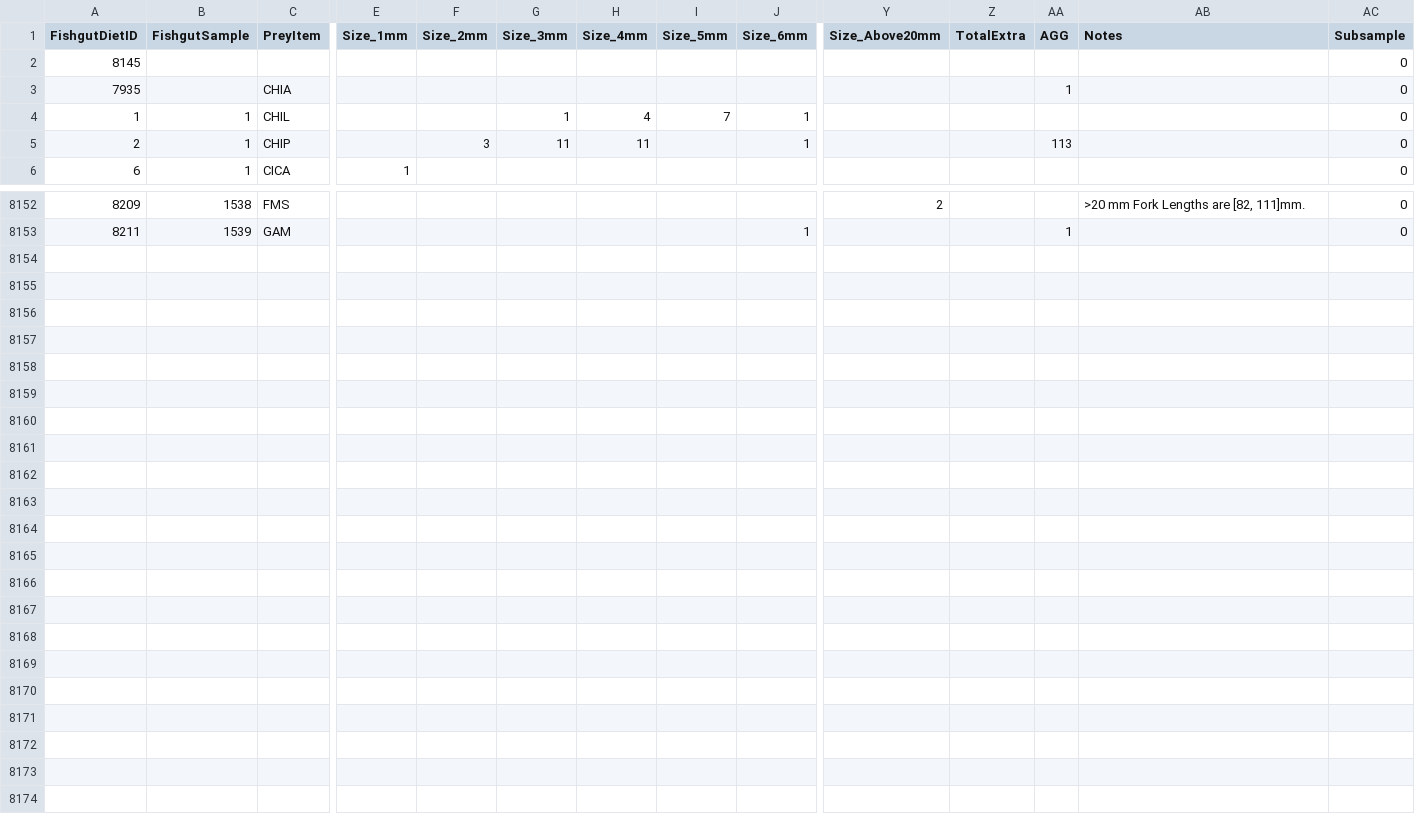
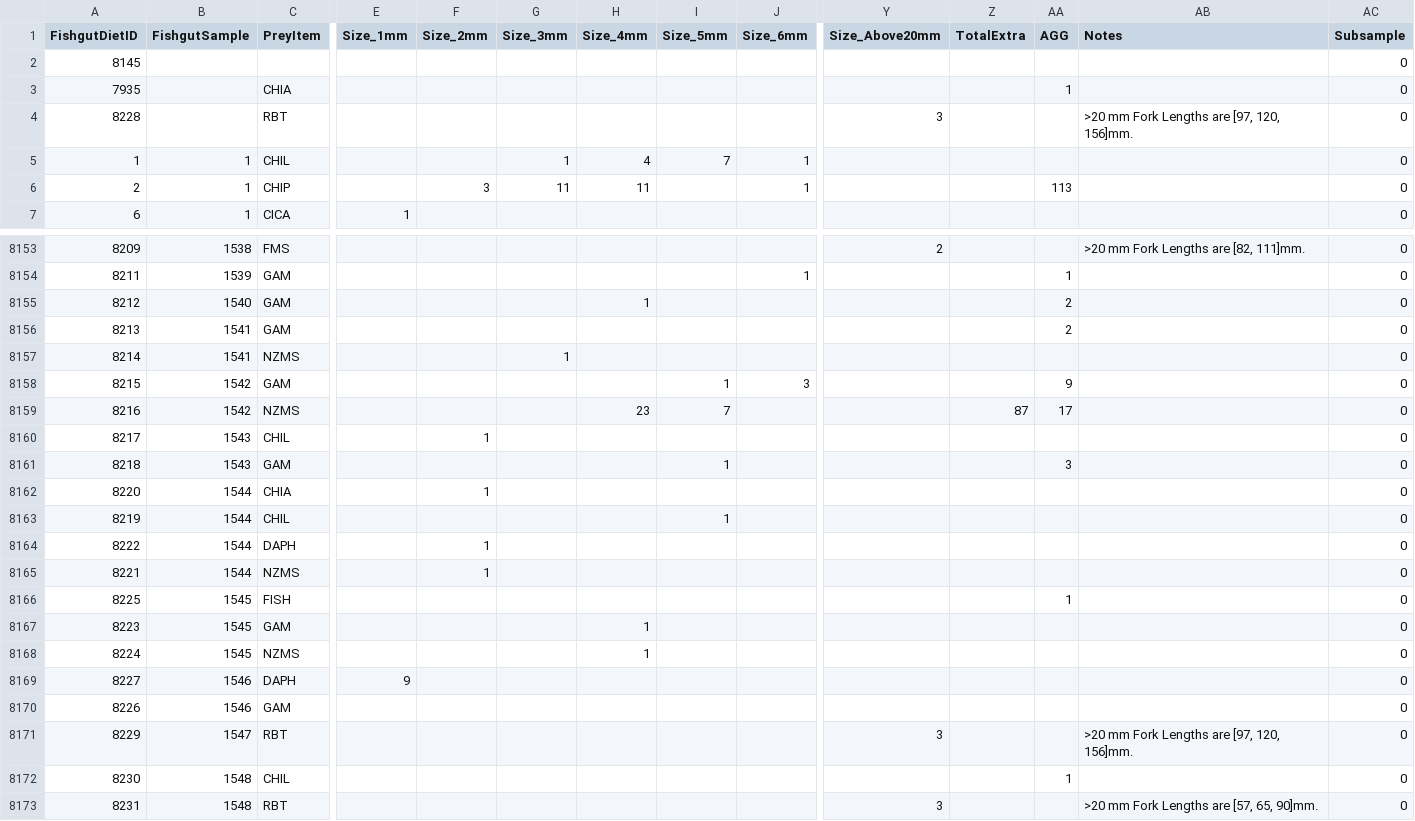
Before and after one commit to jmuehlbauer-usgs/Database, a CSV file: FishGutSpecimen.csv, drawn as a sheet; only a part is shown, gaps mark what is left out; rows hold the shown columns only; the diff names each change by its address in the sheet, - before the commit and + after, or states it on an @@ line.

```diff
--- a/FishGutSpecimen.csv
+++ b/FishGutSpecimen.csv
+row 4: 8228 |  | RBT |  |  |  |  |  |  | 3 |  |  | >20 mm Fork Lengths are [97, 120, 156]mm. | 0
+row 8155: 8212 | 1540 | GAM |  |  |  | 1 |  |  |  |  | 2 |  | 0
+row 8156: 8213 | 1541 | GAM |  |  |  |  |  |  |  |  | 2 |  | 0
+row 8157: 8214 | 1541 | NZMS |  |  | 1 |  |  |  |  |  |  |  | 0
+row 8158: 8215 | 1542 | GAM |  |  |  |  | 1 | 3 |  |  | 9 |  | 0
+row 8159: 8216 | 1542 | NZMS |  |  |  | 23 | 7 |  |  | 87 | 17 |  | 0
+row 8160: 8217 | 1543 | CHIL |  | 1 |  |  |  |  |  |  |  |  | 0
+row 8161: 8218 | 1543 | GAM |  |  |  |  | 1 |  |  |  | 3 |  | 0
+row 8162: 8220 | 1544 | CHIA |  | 1 |  |  |  |  |  |  |  |  | 0
+row 8163: 8219 | 1544 | CHIL |  |  |  |  | 1 |  |  |  |  |  | 0
+row 8164: 8222 | 1544 | DAPH |  | 1 |  |  |  |  |  |  |  |  | 0
+row 8165: 8221 | 1544 | NZMS |  | 1 |  |  |  |  |  |  |  |  | 0
+row 8166: 8225 | 1545 | FISH |  |  |  |  |  |  |  |  | 1 |  | 0
+row 8167: 8223 | 1545 | GAM |  |  |  | 1 |  |  |  |  |  |  | 0
+row 8168: 8224 | 1545 | NZMS |  |  |  | 1 |  |  |  |  |  |  | 0
+row 8169: 8227 | 1546 | DAPH | 9 |  |  |  |  |  |  |  |  |  | 0
+row 8170: 8226 | 1546 | GAM |  |  |  |  |  |  |  |  |  |  | 0
+row 8171: 8229 | 1547 | RBT |  |  |  |  |  |  | 3 |  |  | >20 mm Fork Lengths are [97, 120, 156]mm. | 0
+row 8172: 8230 | 1548 | CHIL |  |  |  |  |  |  |  |  | 1 |  | 0
+row 8173: 8231 | 1548 | RBT |  |  |  |  |  |  | 3 |  |  | >20 mm Fork Lengths are [57, 65, 90]mm. | 0
```
Also changed, not shown: FishGutSample.csv.
